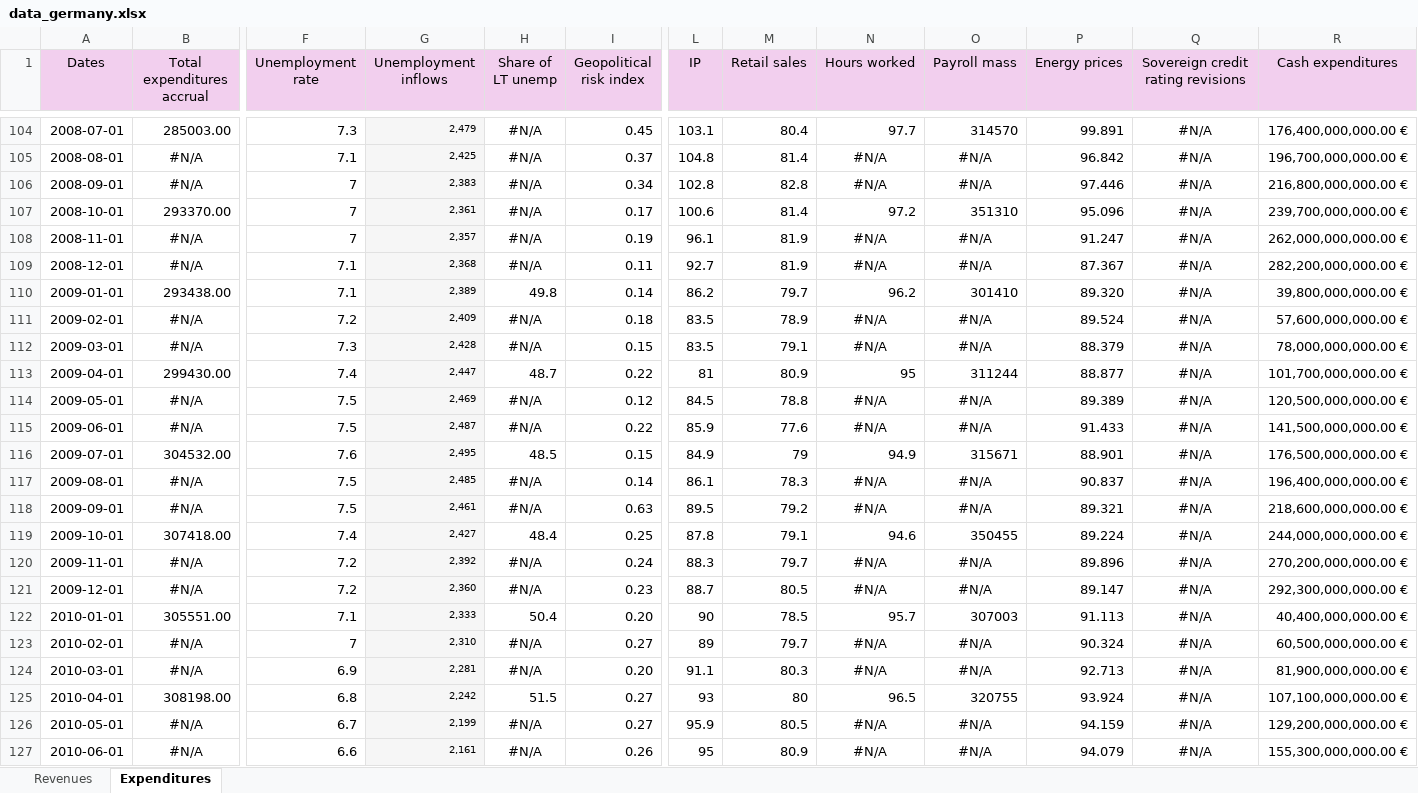
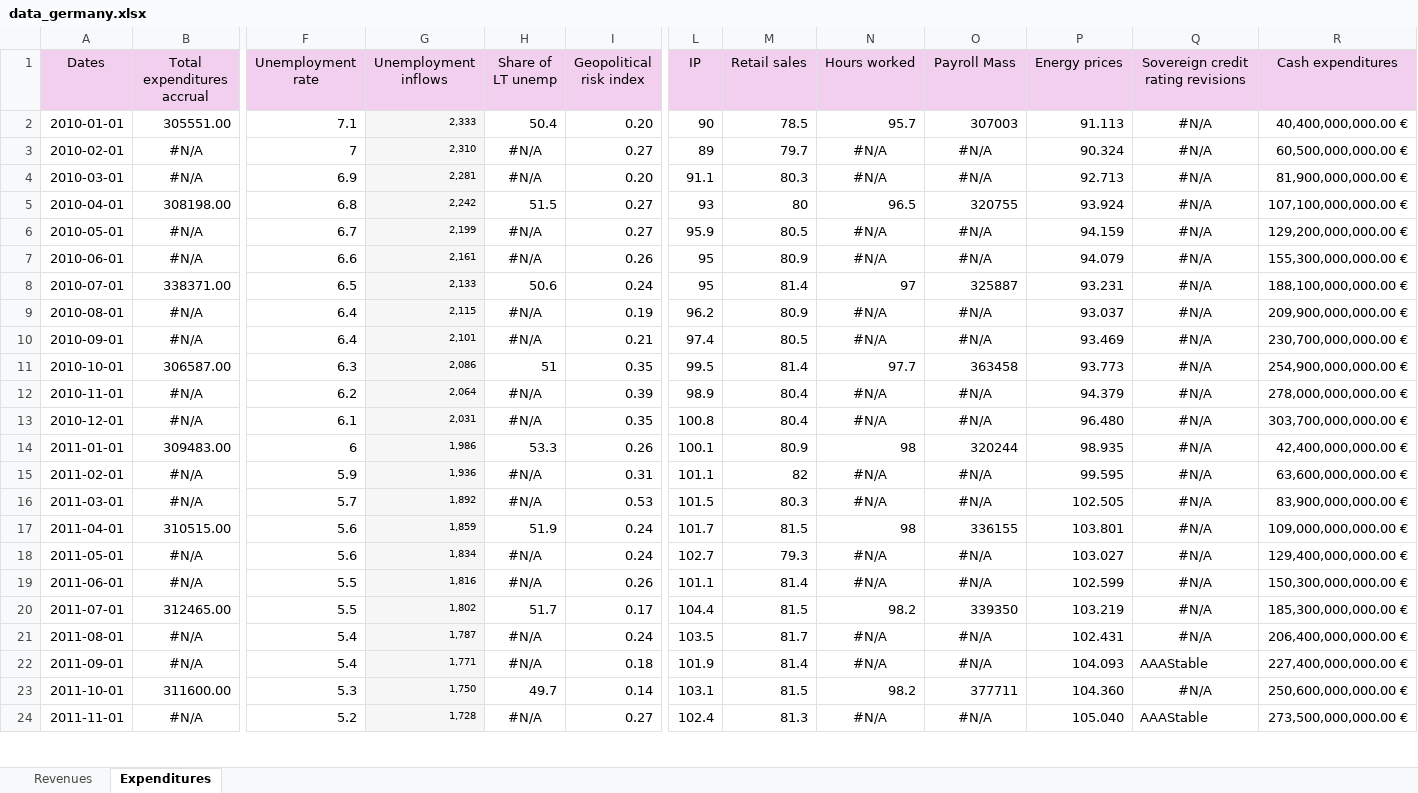
Before and after one commit to GiovanniManche/ESSD, an Excel workbook: data/cleaned/data_germany.xlsx, sheet Expenditures, drawn as a sheet; only a part is shown, gaps mark what is left out; the shorter side is filled out with more unchanged rows; values as stored, in another font and other column widths than the file's, no borders; rows hold the shown columns only; the diff covers the shown part only; the diff names each change by its address in the sheet, - before the commit and + after, or states it on an @@ line.

```diff
--- a/data/cleaned/data_germany.xlsx (sheet Expenditures)
+++ b/data/cleaned/data_germany.xlsx (sheet Expenditures)
-O1: Payroll mass
+O1: Payroll Mass
-row 104: 2008-07-01 | 285003.00 | 7.3 | 2,479 | #N/A | 0.45 | 103.1 | 80.4 | 97.7 | 314570 | 99.891 | #N/A | 176,400,000,000.00 €
-row 105: 2008-08-01 | #N/A | 7.1 | 2,425 | #N/A | 0.37 | 104.8 | 81.4 | #N/A | #N/A | 96.842 | #N/A | 196,700,000,000.00 €
-row 106: 2008-09-01 | #N/A | 7 | 2,383 | #N/A | 0.34 | 102.8 | 82.8 | #N/A | #N/A | 97.446 | #N/A | 216,800,000,000.00 €
-row 107: 2008-10-01 | 293370.00 | 7 | 2,361 | #N/A | 0.17 | 100.6 | 81.4 | 97.2 | 351310 | 95.096 | #N/A | 239,700,000,000.00 €
-row 108: 2008-11-01 | #N/A | 7 | 2,357 | #N/A | 0.19 | 96.1 | 81.9 | #N/A | #N/A | 91.247 | #N/A | 262,000,000,000.00 €
-row 109: 2008-12-01 | #N/A | 7.1 | 2,368 | #N/A | 0.11 | 92.7 | 81.9 | #N/A | #N/A | 87.367 | #N/A | 282,200,000,000.00 €
-row 110: 2009-01-01 | 293438.00 | 7.1 | 2,389 | 49.8 | 0.14 | 86.2 | 79.7 | 96.2 | 301410 | 89.320 | #N/A | 39,800,000,000.00 €
-row 111: 2009-02-01 | #N/A | 7.2 | 2,409 | #N/A | 0.18 | 83.5 | 78.9 | #N/A | #N/A | 89.524 | #N/A | 57,600,000,000.00 €
-row 112: 2009-03-01 | #N/A | 7.3 | 2,428 | #N/A | 0.15 | 83.5 | 79.1 | #N/A | #N/A | 88.379 | #N/A | 78,000,000,000.00 €
-row 113: 2009-04-01 | 299430.00 | 7.4 | 2,447 | 48.7 | 0.22 | 81 | 80.9 | 95 | 311244 | 88.877 | #N/A | 101,700,000,000.00 €
-row 114: 2009-05-01 | #N/A | 7.5 | 2,469 | #N/A | 0.12 | 84.5 | 78.8 | #N/A | #N/A | 89.389 | #N/A | 120,500,000,000.00 €
-row 115: 2009-06-01 | #N/A | 7.5 | 2,487 | #N/A | 0.22 | 85.9 | 77.6 | #N/A | #N/A | 91.433 | #N/A | 141,500,000,000.00 €
-row 116: 2009-07-01 | 304532.00 | 7.6 | 2,495 | 48.5 | 0.15 | 84.9 | 79 | 94.9 | 315671 | 88.901 | #N/A | 176,500,000,000.00 €
-row 117: 2009-08-01 | #N/A | 7.5 | 2,485 | #N/A | 0.14 | 86.1 | 78.3 | #N/A | #N/A | 90.837 | #N/A | 196,400,000,000.00 €
-row 118: 2009-09-01 | #N/A | 7.5 | 2,461 | #N/A | 0.63 | 89.5 | 79.2 | #N/A | #N/A | 89.321 | #N/A | 218,600,000,000.00 €
-row 119: 2009-10-01 | 307418.00 | 7.4 | 2,427 | 48.4 | 0.25 | 87.8 | 79.1 | 94.6 | 350455 | 89.224 | #N/A | 244,000,000,000.00 €
-row 120: 2009-11-01 | #N/A | 7.2 | 2,392 | #N/A | 0.24 | 88.3 | 79.7 | #N/A | #N/A | 89.896 | #N/A | 270,200,000,000.00 €
-row 121: 2009-12-01 | #N/A | 7.2 | 2,360 | #N/A | 0.23 | 88.7 | 80.5 | #N/A | #N/A | 89.147 | #N/A | 292,300,000,000.00 €
```
Also changed, not shown: 102 removed rows elsewhere in this sheet, sheet Revenues, data/cleaned/data_france.xlsx, data/cleaned/data_italy.xlsx, 48 other files.
